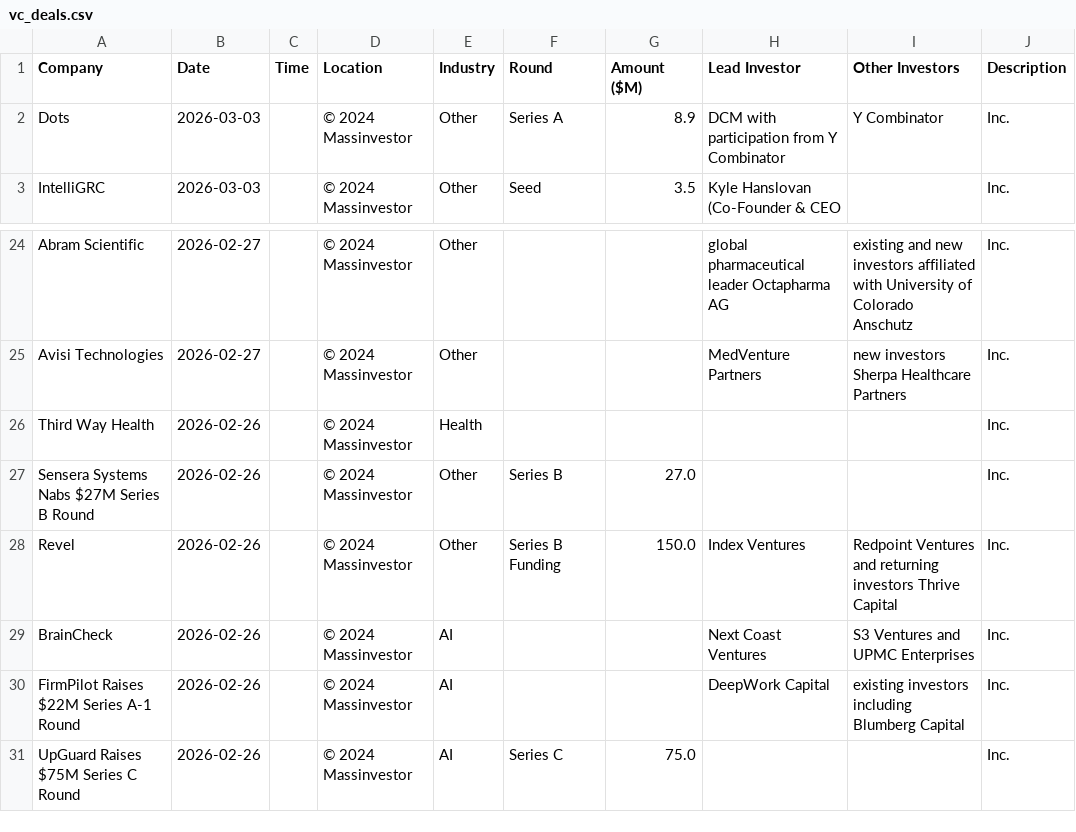
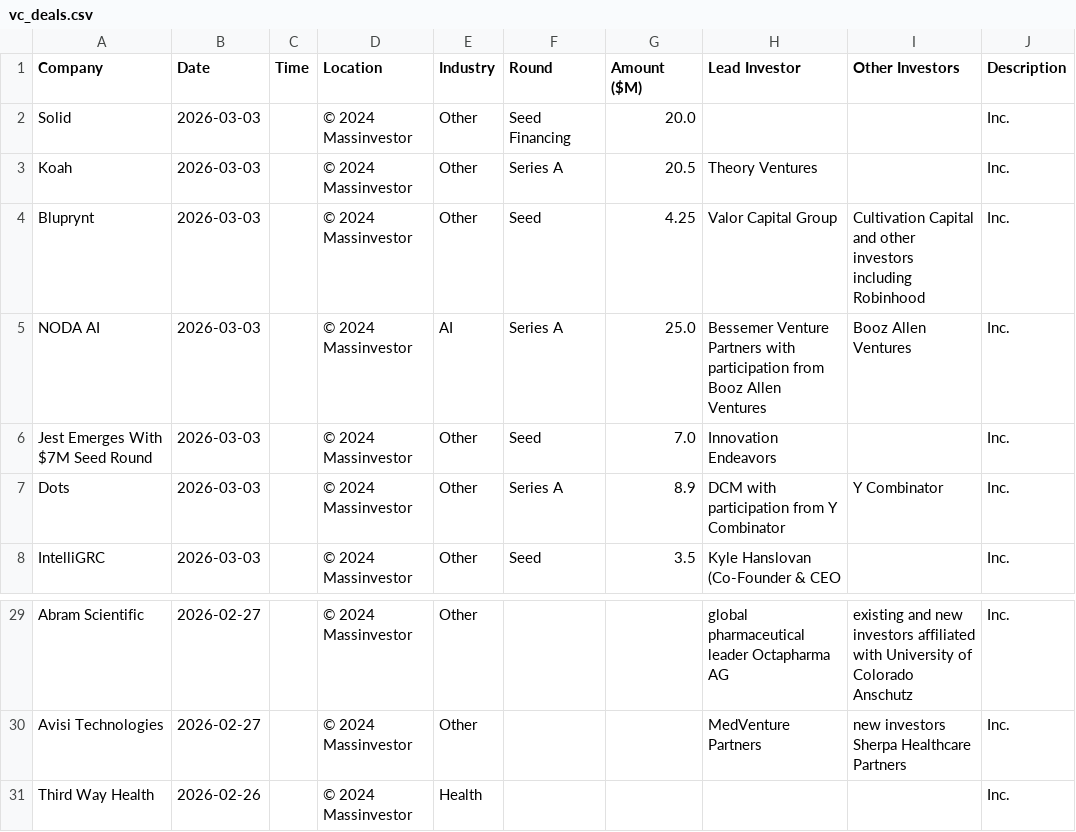
Before and after one commit to msingh6383/vcdeals, a CSV file: vc_deals.csv, drawn as a sheet; only a part is shown, gaps mark what is left out.

```diff
--- a/vc_deals.csv
+++ b/vc_deals.csv
@@ -1,2 +1,7 @@
 Company,Date,Time,Location,Industry,Round,Amount ($M),Lead Investor,Other Investors,Description
+Solid,2026-03-03,,© 2024 Massinvestor,Other,Seed Financing,20.0,,,Inc.
+Koah,2026-03-03,,© 2024 Massinvestor,Other,Series A,20.5,Theory Ventures,,Inc.
+Bluprynt,2026-03-03,,© 2024 Massinvestor,Other,Seed,4.25,Valor Capital Group,Cultivation Capital and other investors including Robinhood,Inc.
+NODA AI,2026-03-03,,© 2024 Massinvestor,AI,Series A,25.0,Bessemer Venture Partners with participation from Booz Allen Ventures,Booz Allen Ventures,Inc.
+Jest Emerges With $7M Seed Round,2026-03-03,,© 2024 Massinvestor,Other,Seed,7.0,Innovation Endeavors,,Inc.
 Dots,2026-03-03,,© 2024 Massinvestor,Other,Series A,8.9,DCM with participation from Y Combinator,Y Combinator,Inc.
@@ -26,6 +31 @@ Avisi Technologies,2026-02-27,,© 2024 Massinvestor,Other,,,MedVenture Partners,
 Third Way Health,2026-02-26,,© 2024 Massinvestor,Health,,,,,Inc.
-Sensera Systems Nabs $27M Series B Round,2026-02-26,,© 2024 Massinvestor,Other,Series B,27.0,,,Inc.
-Revel,2026-02-26,,© 2024 Massinvestor,Other,Series B Funding,150.0,Index Ventures,Redpoint Ventures and returning investors Thrive Capital,Inc.
-BrainCheck,2026-02-26,,© 2024 Massinvestor,AI,,,Next Coast Ventures,S3 Ventures and UPMC Enterprises,Inc.
-FirmPilot Raises $22M Series A-1 Round,2026-02-26,,© 2024 Massinvestor,AI,,,DeepWork Capital,existing investors including Blumberg Capital,Inc.
-UpGuard Raises $75M Series C Round,2026-02-26,,© 2024 Massinvestor,AI,Series C,75.0,,,Inc.
```
Also changed, not shown: 1 other file.
